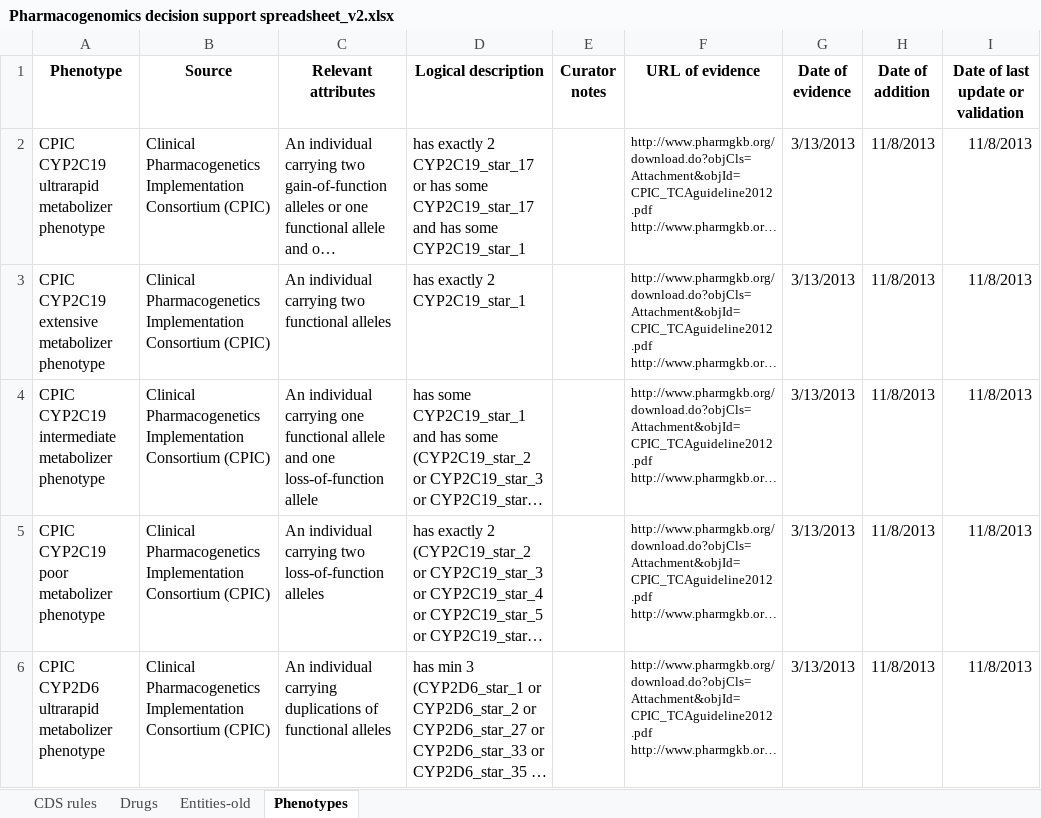
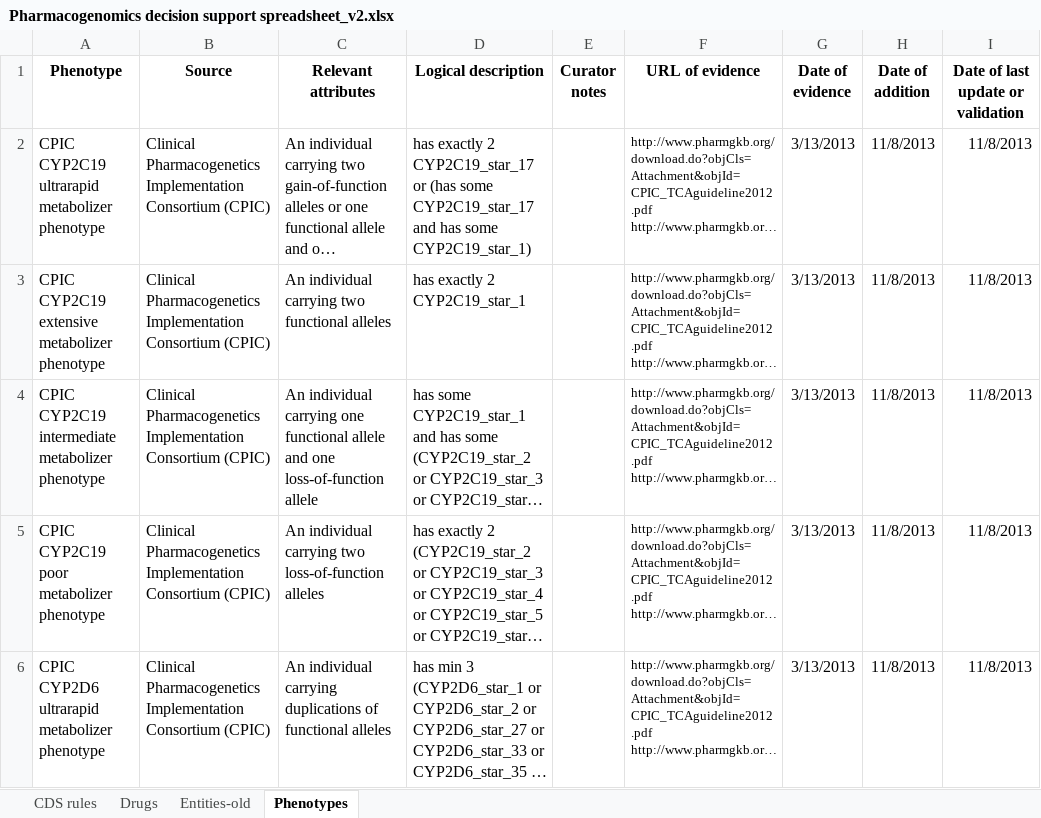
Before and after one commit to rezacsedu/genomic-cds, an Excel workbook: knowledge-base/trunk/data/decision-support-rules/Pharmacogenomics decision support spreadsheet_v2.xlsx, sheet Phenotypes, drawn as a sheet; only a part is shown; long unchanged cells end in …; values as stored, in another font and other column widths than the file's, no borders; the diff covers the shown part only; the diff names each change by its address in the sheet, - before the commit and + after, or states it on an @@ line.

```diff
--- a/knowledge-base/trunk/data/decision-support-rules/Pharmacogenomics decision support spreadsheet_v2.xlsx (sheet Phenotypes)
+++ b/knowledge-base/trunk/data/decision-support-rules/Pharmacogenomics decision support spreadsheet_v2.xlsx (sheet Phenotypes)
-D2 (Logical description): …CYP2C19_star_17 or has some CYP2C19_star_17 and has some CYP2C19_star_1
+D2 (Logical description): …CYP2C19_star_17 or (has some CYP2C19_star_17 and has some CYP2C19_star_1)
```
Also changed, not shown: 1 edited cell elsewhere in this sheet, knowledge-base/trunk/data/decision-support-rules/Pharmacogenomics decision support spreadsheet.xlsx, 2 other files.
